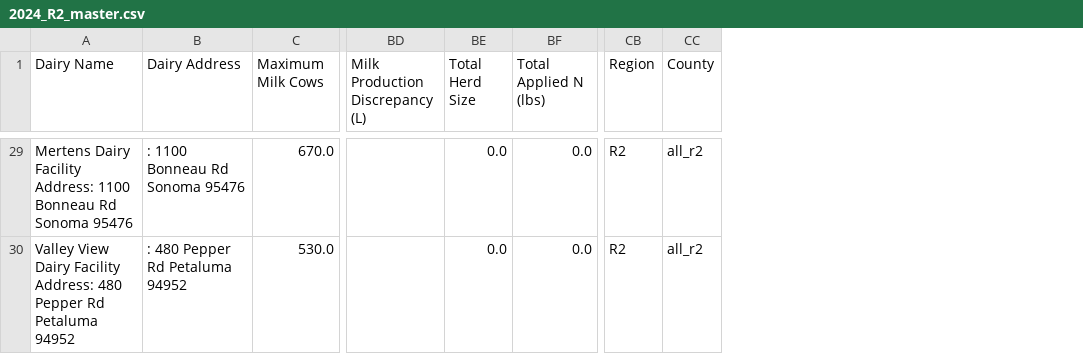
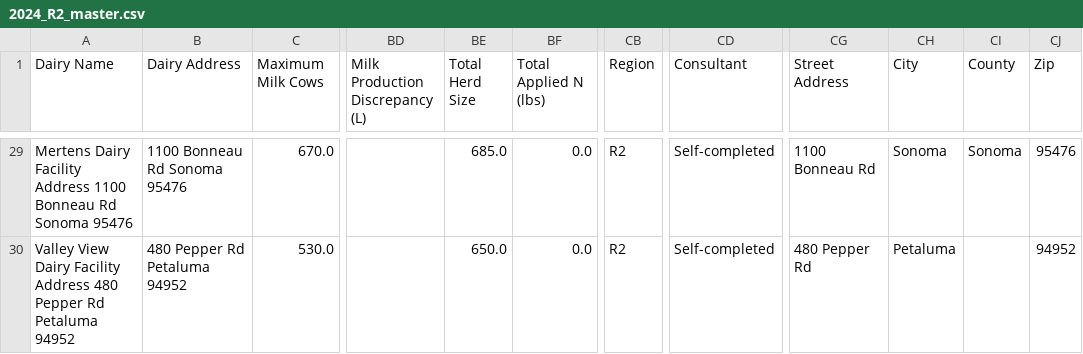
Before and after one commit to dalyw/ca-cafo-compliance, a CSV file: outputs/consolidated/2024_R2_master.csv, drawn as a sheet; only a part is shown, gaps mark what is left out; removed rows and columns are numbered as before the commit, all else as after; the diff covers the shown part only; the diff names each change by its address in the sheet, - before the commit and + after, or states it on an @@ line.

```diff
--- a/outputs/consolidated/2024_R2_master.csv
+++ b/outputs/consolidated/2024_R2_master.csv
-column CC (County), rows 29-30: all_r2 | all_r2
+column CD (Consultant), rows 29-30: Self-completed | Self-completed
+column CG (Street Address), rows 29-30: 1100 Bonneau Rd | 480 Pepper Rd
+column CH (City), rows 29-30: Sonoma | Petaluma
+column CI (County), row 29: Sonoma
+column CJ (Zip), rows 29-30: 95476 | 94952
-A29 (Dairy Name): …Dairy Facility Address: 1100 Bonneau…
+A29 (Dairy Name): …Dairy Facility Address 1100 Bonneau…
-B29 (Dairy Address): : 1100 Bonneau Rd Sonoma 95476
+B29 (Dairy Address): 1100 Bonneau Rd Sonoma 95476
-BE29 (Total Herd Size): 0.0
+BE29 (Total Herd Size): 685.0
-A30 (Dairy Name): …Dairy Facility Address: 480 Pepper…
+A30 (Dairy Name): …Dairy Facility Address 480 Pepper…
-B30 (Dairy Address): : 480 Pepper Rd Petaluma 94952
+B30 (Dairy Address): 480 Pepper Rd Petaluma 94952
-BE30 (Total Herd Size): 0.0
+BE30 (Total Herd Size): 650.0
```
Also changed, not shown: 117 edited cells elsewhere in this file, outputs/2023/R5/fresno_madera/general_order/Fresno_madera_2023_general_order.csv, outputs/2023/R5/kings/general_order/Kings_2023_general_order.csv, 24 other files.
